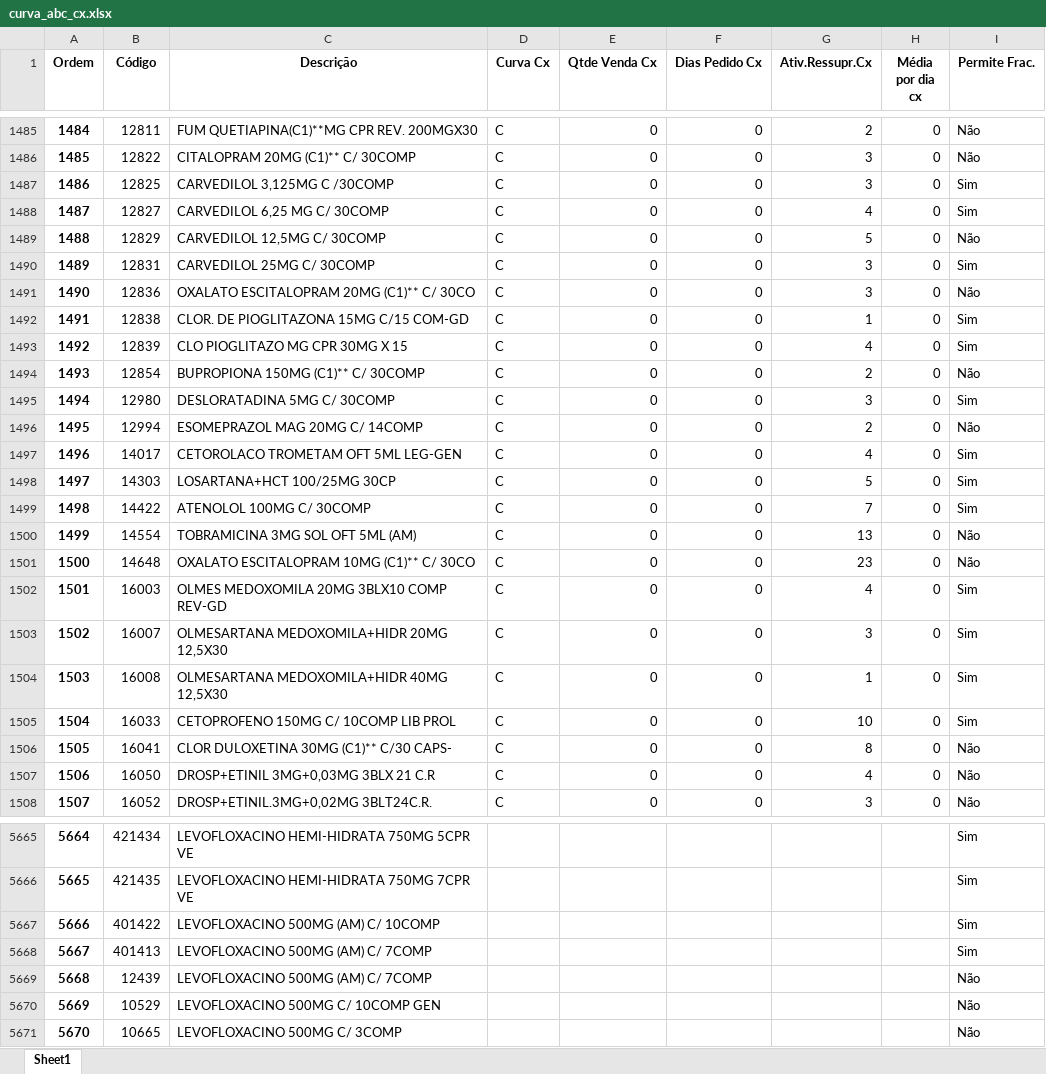
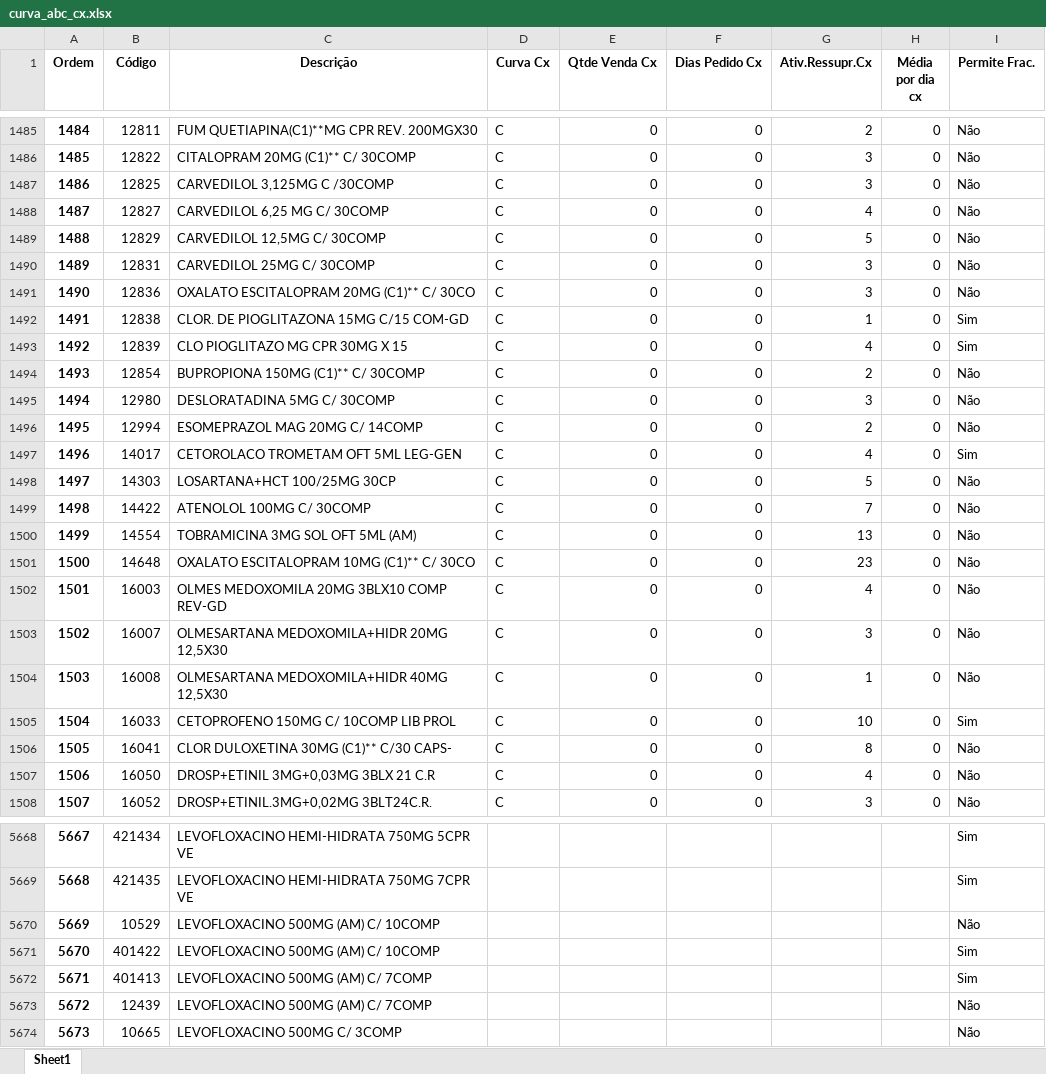
Before and after one commit to renandelamorena/Projeto_Curva_ABC, an Excel workbook: tratamento_curva_abc/dados_tratados/curva_abc_cx.xlsx, sheet Sheet1, drawn as a sheet; only a part is shown, gaps mark what is left out; values as stored, in another font and other column widths than the file's, no borders; removed rows and columns are numbered as before the commit, all else as after; the diff covers the shown part only; the diff names each change by its address in the sheet, - before the commit and + after, or states it on an @@ line.

```diff
--- a/tratamento_curva_abc/dados_tratados/curva_abc_cx.xlsx (sheet Sheet1)
+++ b/tratamento_curva_abc/dados_tratados/curva_abc_cx.xlsx (sheet Sheet1)
-I1487:I1488 (Permite Frac.): Sim
+I1487:I1488 (Permite Frac.): Não
-I1490 (Permite Frac.): Sim
+I1490 (Permite Frac.): Não
-I1495 (Permite Frac.): Sim
+I1495 (Permite Frac.): Não
-I1498:I1499 (Permite Frac.): Sim
+I1498:I1499 (Permite Frac.): Não
-I1502:I1504 (Permite Frac.): Sim
+I1502:I1504 (Permite Frac.): Não
@@ column A (Ordem) renumbered from row 3348 down @@
+row 5670: 5669 | 10529 | LEVOFLOXACINO 500MG (AM) C/ 10COMP |  |  |  |  |  | Não
-row 5670: 5669 | 10529 | LEVOFLOXACINO 500MG C/ 10COMP GEN |  |  |  |  |  | Não
```
Also changed, not shown: 5 added rows, 1 removed row, 19 moved rows and 83 edited cells elsewhere in this sheet, tratamento_curva_abc/dados_tratados/curva_abc_frac.xlsx, tratamento_curva_abc/dados_tratados/curva_abc_geral.xlsx, 3 other files.
